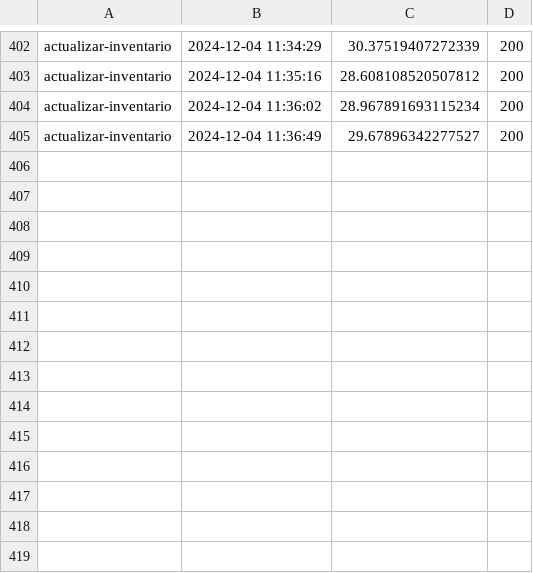
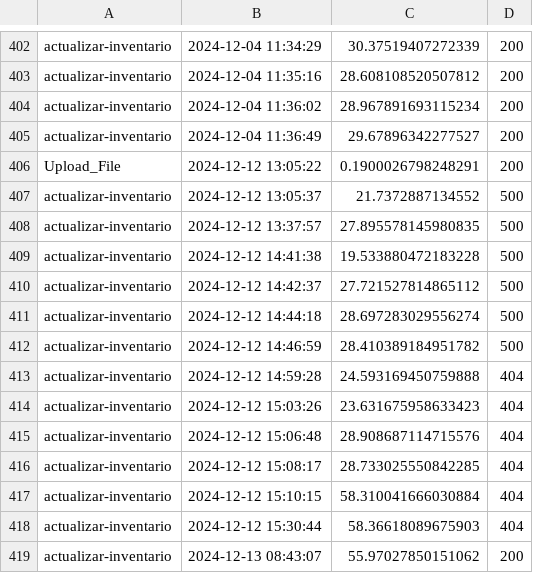
Before and after one commit to nosboddobson/sg-rfid-dron, a CSV file: Api_Executions.csv, drawn as a sheet; only a part is shown, gaps mark what is left out.

```diff
--- a/Api_Executions.csv
+++ b/Api_Executions.csv
@@ -405 +405,15 @@ actualizar-inventario,2024-12-04 11:36:02,28.967891693115234,200
 actualizar-inventario,2024-12-04 11:36:49,29.67896342277527,200
+Upload_File,2024-12-12 13:05:22,0.1900026798248291,200
+actualizar-inventario,2024-12-12 13:05:37,21.7372887134552,500
+actualizar-inventario,2024-12-12 13:37:57,27.895578145980835,500
+actualizar-inventario,2024-12-12 14:41:38,19.533880472183228,500
+actualizar-inventario,2024-12-12 14:42:37,27.721527814865112,500
+actualizar-inventario,2024-12-12 14:44:18,28.697283029556274,500
+actualizar-inventario,2024-12-12 14:46:59,28.410389184951782,500
+actualizar-inventario,2024-12-12 14:59:28,24.593169450759888,404
+actualizar-inventario,2024-12-12 15:03:26,23.631675958633423,404
+actualizar-inventario,2024-12-12 15:06:48,28.908687114715576,404
+actualizar-inventario,2024-12-12 15:08:17,28.733025550842285,404
+actualizar-inventario,2024-12-12 15:10:15,58.310041666030884,404
+actualizar-inventario,2024-12-12 15:30:44,58.36618089675903,404
+actualizar-inventario,2024-12-13 08:43:07,55.97027850151062,200
```
Also changed, not shown: 3 other files.
